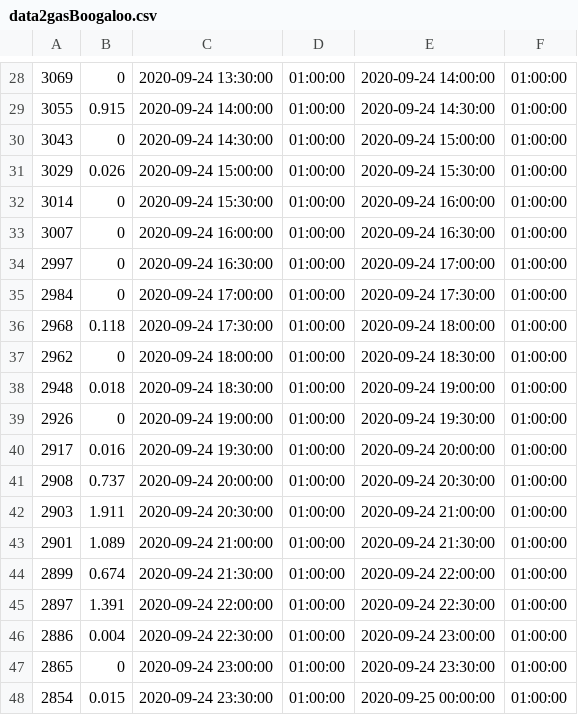
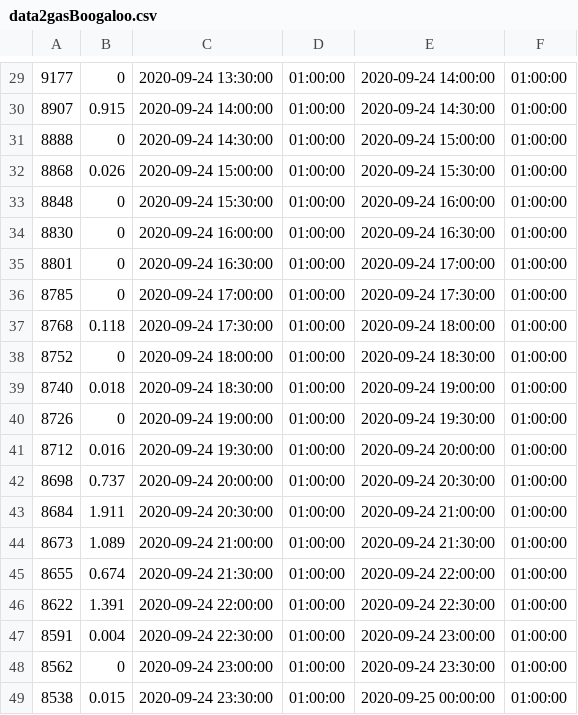
Before and after one commit to jvaque/Octo-Tweet, a CSV file: Python/data2gasBoogaloo.csv, drawn as a sheet; only a part is shown, gaps mark what is left out; the diff covers the shown part only.

```diff
--- a/Python/data2gasBoogaloo.csv
+++ b/Python/data2gasBoogaloo.csv
@@ -28,21 +29,21 @@
-3069,0,2020-09-24 13:30:00,01:00:00,2020-09-24 14:00:00,01:00:00
-3055,0.915,2020-09-24 14:00:00,01:00:00,2020-09-24 14:30:00,01:00:00
-3043,0,2020-09-24 14:30:00,01:00:00,2020-09-24 15:00:00,01:00:00
-3029,0.026,2020-09-24 15:00:00,01:00:00,2020-09-24 15:30:00,01:00:00
-3014,0,2020-09-24 15:30:00,01:00:00,2020-09-24 16:00:00,01:00:00
-3007,0,2020-09-24 16:00:00,01:00:00,2020-09-24 16:30:00,01:00:00
-2997,0,2020-09-24 16:30:00,01:00:00,2020-09-24 17:00:00,01:00:00
-2984,0,2020-09-24 17:00:00,01:00:00,2020-09-24 17:30:00,01:00:00
-2968,0.118,2020-09-24 17:30:00,01:00:00,2020-09-24 18:00:00,01:00:00
-2962,0,2020-09-24 18:00:00,01:00:00,2020-09-24 18:30:00,01:00:00
-2948,0.018,2020-09-24 18:30:00,01:00:00,2020-09-24 19:00:00,01:00:00
-2926,0,2020-09-24 19:00:00,01:00:00,2020-09-24 19:30:00,01:00:00
-2917,0.016,2020-09-24 19:30:00,01:00:00,2020-09-24 20:00:00,01:00:00
-2908,0.737,2020-09-24 20:00:00,01:00:00,2020-09-24 20:30:00,01:00:00
-2903,1.911,2020-09-24 20:30:00,01:00:00,2020-09-24 21:00:00,01:00:00
-2901,1.089,2020-09-24 21:00:00,01:00:00,2020-09-24 21:30:00,01:00:00
-2899,0.674,2020-09-24 21:30:00,01:00:00,2020-09-24 22:00:00,01:00:00
-2897,1.391,2020-09-24 22:00:00,01:00:00,2020-09-24 22:30:00,01:00:00
-2886,0.004,2020-09-24 22:30:00,01:00:00,2020-09-24 23:00:00,01:00:00
-2865,0,2020-09-24 23:00:00,01:00:00,2020-09-24 23:30:00,01:00:00
-2854,0.015,2020-09-24 23:30:00,01:00:00,2020-09-25 00:00:00,01:00:00
+9177,0,2020-09-24 13:30:00,01:00:00,2020-09-24 14:00:00,01:00:00
+8907,0.915,2020-09-24 14:00:00,01:00:00,2020-09-24 14:30:00,01:00:00
+8888,0,2020-09-24 14:30:00,01:00:00,2020-09-24 15:00:00,01:00:00
+8868,0.026,2020-09-24 15:00:00,01:00:00,2020-09-24 15:30:00,01:00:00
+8848,0,2020-09-24 15:30:00,01:00:00,2020-09-24 16:00:00,01:00:00
+8830,0,2020-09-24 16:00:00,01:00:00,2020-09-24 16:30:00,01:00:00
+8801,0,2020-09-24 16:30:00,01:00:00,2020-09-24 17:00:00,01:00:00
+8785,0,2020-09-24 17:00:00,01:00:00,2020-09-24 17:30:00,01:00:00
+8768,0.118,2020-09-24 17:30:00,01:00:00,2020-09-24 18:00:00,01:00:00
+8752,0,2020-09-24 18:00:00,01:00:00,2020-09-24 18:30:00,01:00:00
+8740,0.018,2020-09-24 18:30:00,01:00:00,2020-09-24 19:00:00,01:00:00
+8726,0,2020-09-24 19:00:00,01:00:00,2020-09-24 19:30:00,01:00:00
+8712,0.016,2020-09-24 19:30:00,01:00:00,2020-09-24 20:00:00,01:00:00
+8698,0.737,2020-09-24 20:00:00,01:00:00,2020-09-24 20:30:00,01:00:00
+8684,1.911,2020-09-24 20:30:00,01:00:00,2020-09-24 21:00:00,01:00:00
+8673,1.089,2020-09-24 21:00:00,01:00:00,2020-09-24 21:30:00,01:00:00
+8655,0.674,2020-09-24 21:30:00,01:00:00,2020-09-24 22:00:00,01:00:00
+8622,1.391,2020-09-24 22:00:00,01:00:00,2020-09-24 22:30:00,01:00:00
+8591,0.004,2020-09-24 22:30:00,01:00:00,2020-09-24 23:00:00,01:00:00
+8562,0,2020-09-24 23:00:00,01:00:00,2020-09-24 23:30:00,01:00:00
+8538,0.015,2020-09-24 23:30:00,01:00:00,2020-09-25 00:00:00,01:00:00
```
Also changed, not shown: 1 added row and 27 edited cells elsewhere in this file, Python/data2electricBoogaloo.csv, 3 other files.
